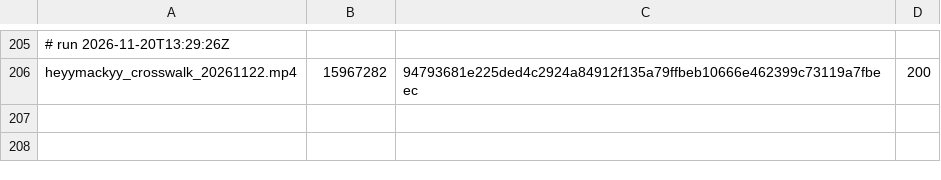
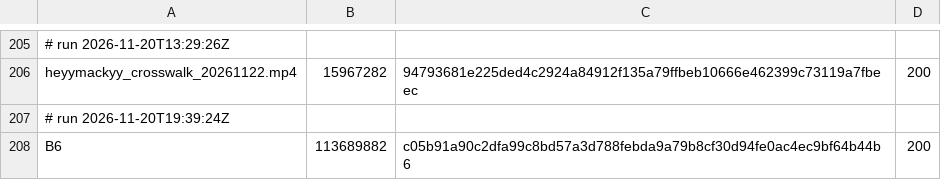
Before and after one commit to mack-fitz/clips, a TSV file: state/zupload_log.tsv, drawn as a sheet; only a part is shown, gaps mark what is left out; the diff names each change by its address in the sheet, - before the commit and + after, or states it on an @@ line.

```diff
--- a/state/zupload_log.tsv
+++ b/state/zupload_log.tsv
+row 207: # run 2026-11-20T19:39:24Z
+row 208: B6 | 113689882 | c05b91a90c2dfa99c8bd57a3d788febda9a79b8cf30d94fe0ac4ec9bf64b44b6 | 200
```
Also changed, not shown: 1 other file.
